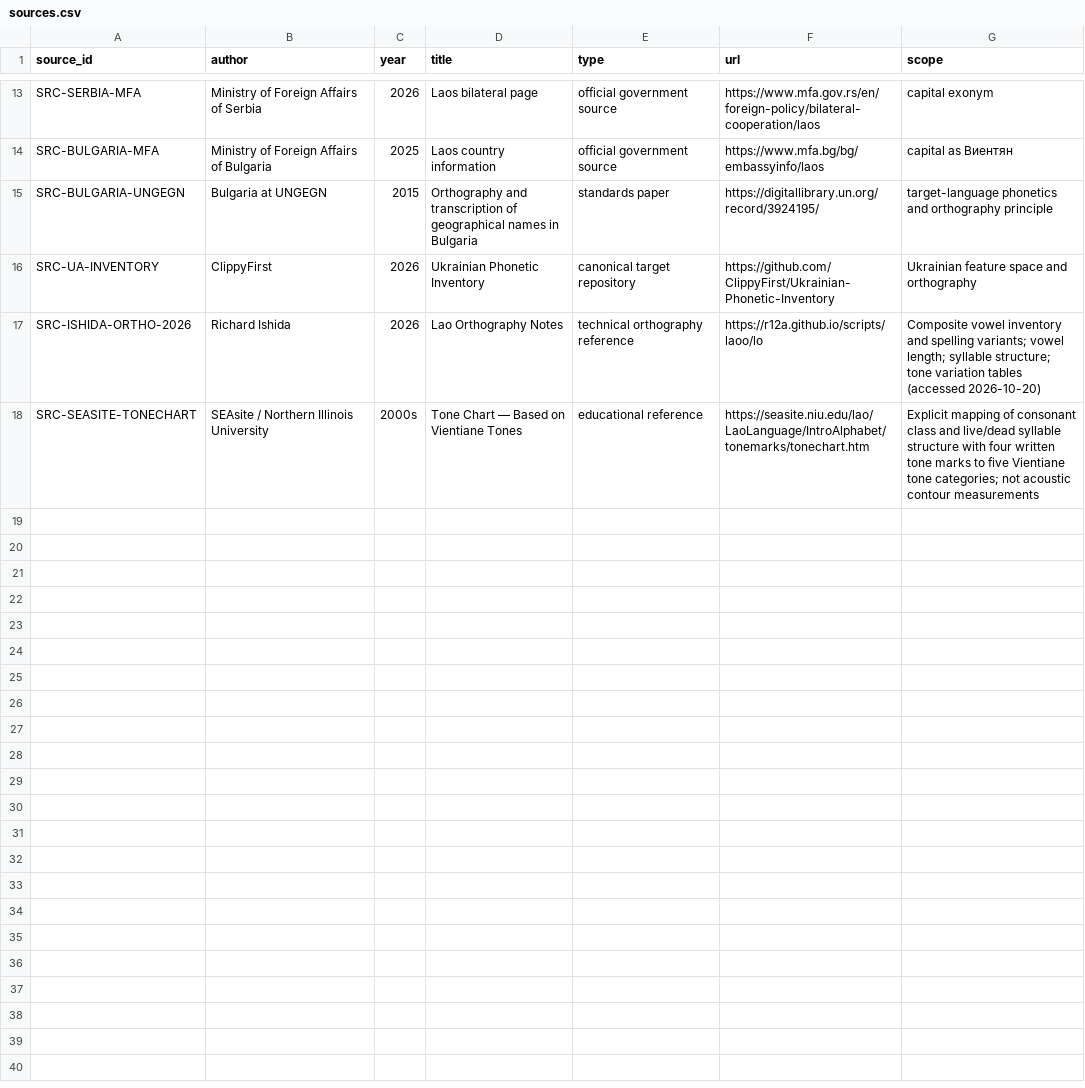
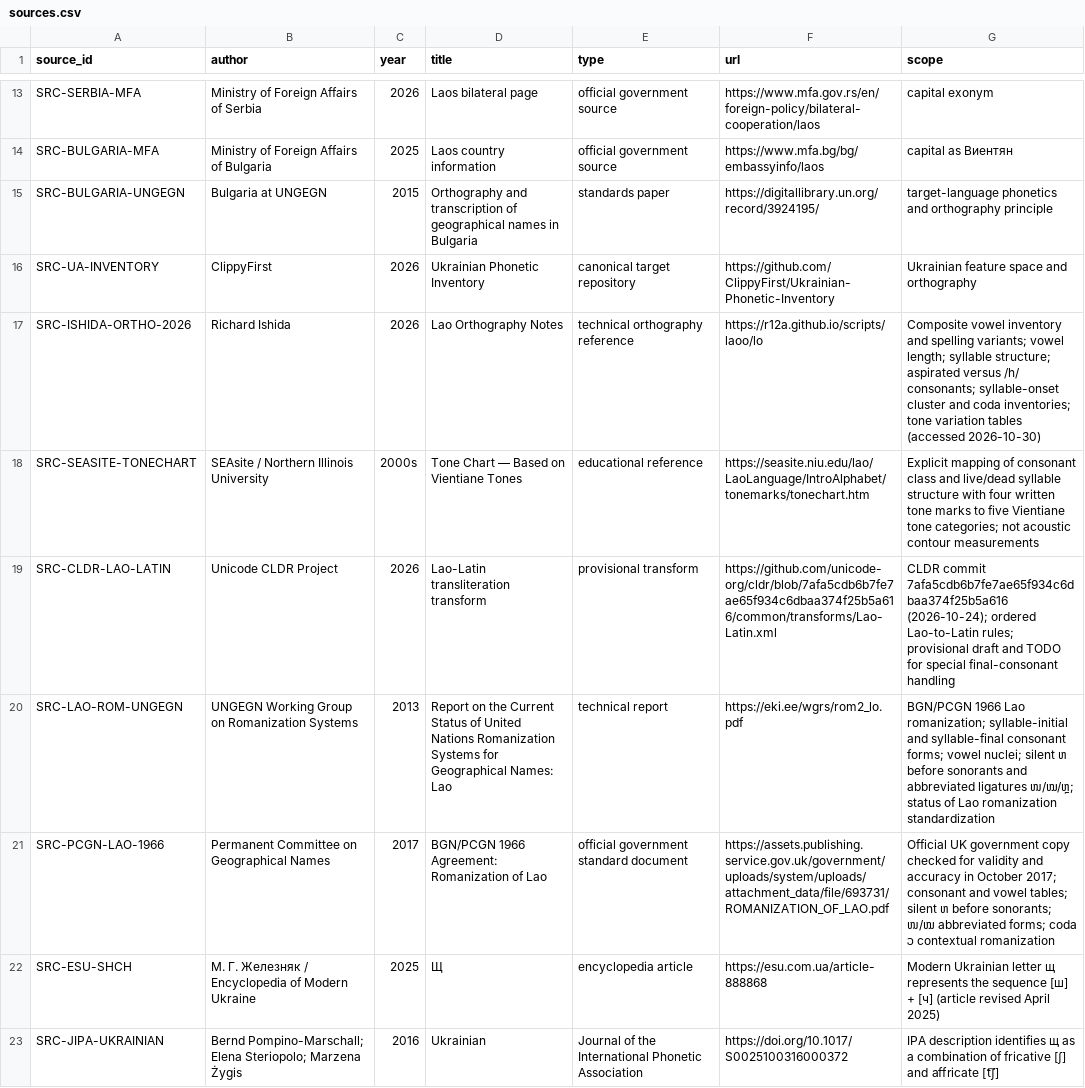
Before and after one commit to ClippyFirst/Lao-Ukrainian-Phonetic-System, a CSV file: data/evidence/sources.csv, drawn as a sheet; only a part is shown, gaps mark what is left out.

```diff
--- a/data/evidence/sources.csv
+++ b/data/evidence/sources.csv
@@ -16,3 +16,8 @@ SRC-BULGARIA-UNGEGN,Bulgaria at UNGEGN,2015,Orthography and transcription of geo
 SRC-UA-INVENTORY,ClippyFirst,2026,Ukrainian Phonetic Inventory,canonical target repository,https://github.com/ClippyFirst/Ukrainian-Phonetic-Inventory,Ukrainian feature space and orthography
-SRC-ISHIDA-ORTHO-2026,Richard Ishida,2026,Lao Orthography Notes,technical orthography reference,https://r12a.github.io/scripts/laoo/lo,Composite vowel inventory and spelling variants; vowel length; syllable structure; tone variation tables (accessed 2026-10-20)
+SRC-ISHIDA-ORTHO-2026,Richard Ishida,2026,Lao Orthography Notes,technical orthography reference,https://r12a.github.io/scripts/laoo/lo,Composite vowel inventory and spelling variants; vowel length; syllable structure; aspirated versus /h/ consonants; syllable-onset cluster and coda inventories; tone variation tables (accessed 2026-10-30)
 SRC-SEASITE-TONECHART,SEAsite / Northern Illinois University,2000s,Tone Chart — Based on Vientiane Tones,educational reference,https://seasite.niu.edu/lao/LaoLanguage/IntroAlphabet/tonemarks/tonechart.htm,Explicit mapping of consonant class and live/dead syllable structure with four written tone marks to five Vientiane tone categories; not acoustic contour measurements
+SRC-CLDR-LAO-LATIN,Unicode CLDR Project,2026,Lao-Latin transliteration transform,provisional transform,https://github.com/unicode-org/cldr/blob/7afa5cdb6b7fe7ae65f934c6dbaa374f25b5a616/common/transforms/Lao-Latin.xml,CLDR commit 7afa5cdb6b7fe7ae65f934c6dbaa374f25b5a616 (2026-10-24); ordered Lao-to-Latin rules; provisional draft and TODO for special final-consonant handling
+SRC-LAO-ROM-UNGEGN,UNGEGN Working Group on Romanization Systems,2013,Report on the Current Status of United Nations Romanization Systems for Geographical Names: Lao,technical report,https://eki.ee/wgrs/rom2_lo.pdf,BGN/PCGN 1966 Lao romanization; syllable-initial and syllable-final consonant forms; vowel nuclei; silent ຫ before sonorants and abbreviated ligatures ໜ/ໝ/ຫຼ; status of Lao romanization standardization
+SRC-PCGN-LAO-1966,Permanent Committee on Geographical Names,2017,BGN/PCGN 1966 Agreement: Romanization of Lao,official government standard document,https://assets.publishing.service.gov.uk/government/uploads/system/uploads/attachment_data/file/693731/ROMANIZATION_OF_LAO.pdf,Official UK government copy checked for validity and accuracy in October 2017; consonant and vowel tables; silent ຫ before sonorants; ໜ/ໝ abbreviated forms; coda ວ contextual romanization
+SRC-ESU-SHCH,М. Г. Железняк / Encyclopedia of Modern Ukraine,2025,Щ,encyclopedia article,https://esu.com.ua/article-888868,Modern Ukrainian letter щ represents the sequence [ш] + [ч] (article revised April 2025)
+SRC-JIPA-UKRAINIAN,Bernd Pompino-Marschall; Elena Steriopolo; Marzena Żygis,2016,Ukrainian,Journal of the International Phonetic Association,https://doi.org/10.1017/S0025100316000372,IPA description identifies щ as a combination of fricative [ʃ] and affricate [t͡ʃ]
```
Also changed, not shown: data/evidence/claims.csv, 27 other files.
